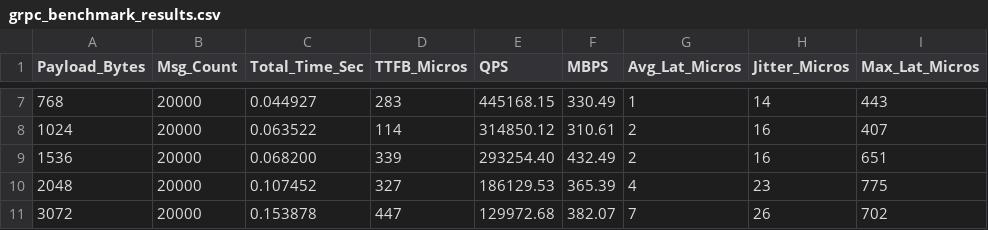
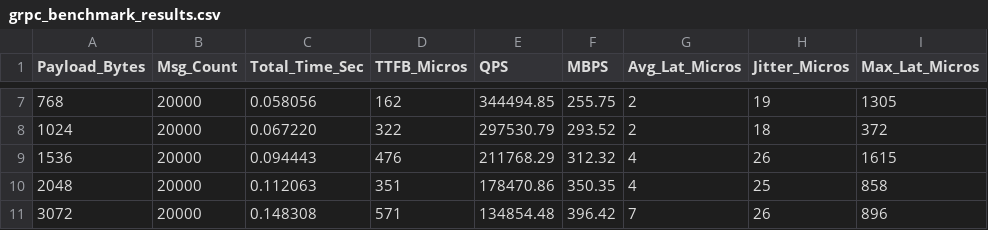
Before and after one commit to Nealgo/gRPC-Greeter-framework-for-Learning, a CSV file: grpc_benchmark_results.csv, drawn as a sheet; only a part is shown, gaps mark what is left out; the diff covers the shown part only.

```diff
--- a/grpc_benchmark_results.csv
+++ b/grpc_benchmark_results.csv
@@ -7,5 +7,5 @@ Payload_Bytes,Msg_Count,Total_Time_Sec,TTFB_Micros,QPS,MBPS,Avg_Lat_Micros,Jitte
-768,20000,0.044927,283,445168.15,330.49,1,14,443
-1024,20000,0.063522,114,314850.12,310.61,2,16,407
-1536,20000,0.068200,339,293254.40,432.49,2,16,651
-2048,20000,0.107452,327,186129.53,365.39,4,23,775
-3072,20000,0.153878,447,129972.68,382.07,7,26,702
+768,20000,0.058056,162,344494.85,255.75,2,19,1305
+1024,20000,0.067220,322,297530.79,293.52,2,18,372
+1536,20000,0.094443,476,211768.29,312.32,4,26,1615
+2048,20000,0.112063,351,178470.86,350.35,4,25,858
+3072,20000,0.148308,571,134854.48,396.42,7,26,896
```
Also changed, not shown: 167 edited cells elsewhere in this file, 3 other files.
